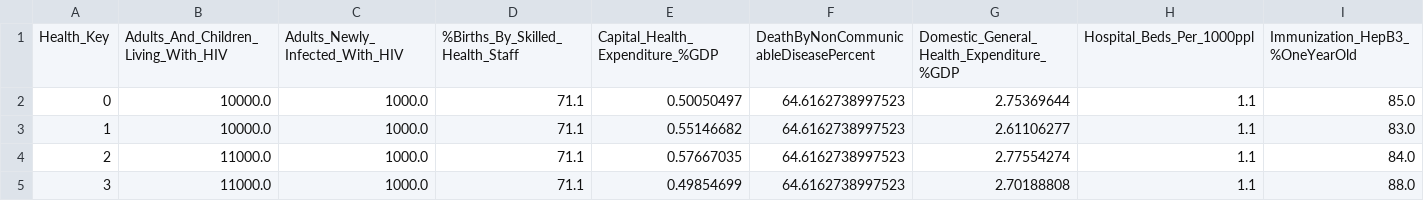
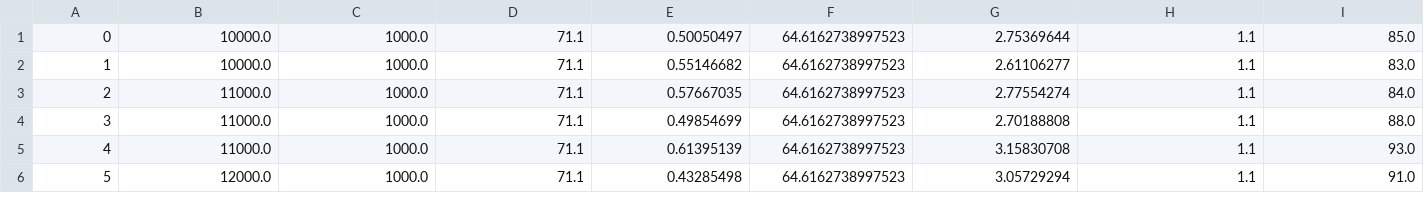
Before and after one commit to ajay-mundi/HealthDataMart, a CSV file: Data Staging/Health_Dimension_DB.csv, drawn as a sheet; only a part is shown; the shorter side is filled out with more unchanged rows; rows hold the shown columns only; the diff names each change by its address in the sheet, - before the commit and + after, or states it on an @@ line.

```diff
--- a/Data Staging/Health_Dimension_DB.csv
+++ b/Data Staging/Health_Dimension_DB.csv
-row 1: Health_Key | Adults_And_Children_Living_With_HIV | Adults_Newly_Infected_With_HIV | %Births_By_Skilled_Health_Staff | Capital_Health_Expenditure_%GDP | DeathByNonCommunicableDiseasePercent | Domestic_General_Health_Expenditure_%GDP | Hospital_Beds_Per_1000ppl | Immunization_HepB3_%OneYearOld
```
Also changed, not shown: Data Staging/Country_Processed_DB.csv, Data Staging/Education_Processed_DB.csv, 6 other files.
